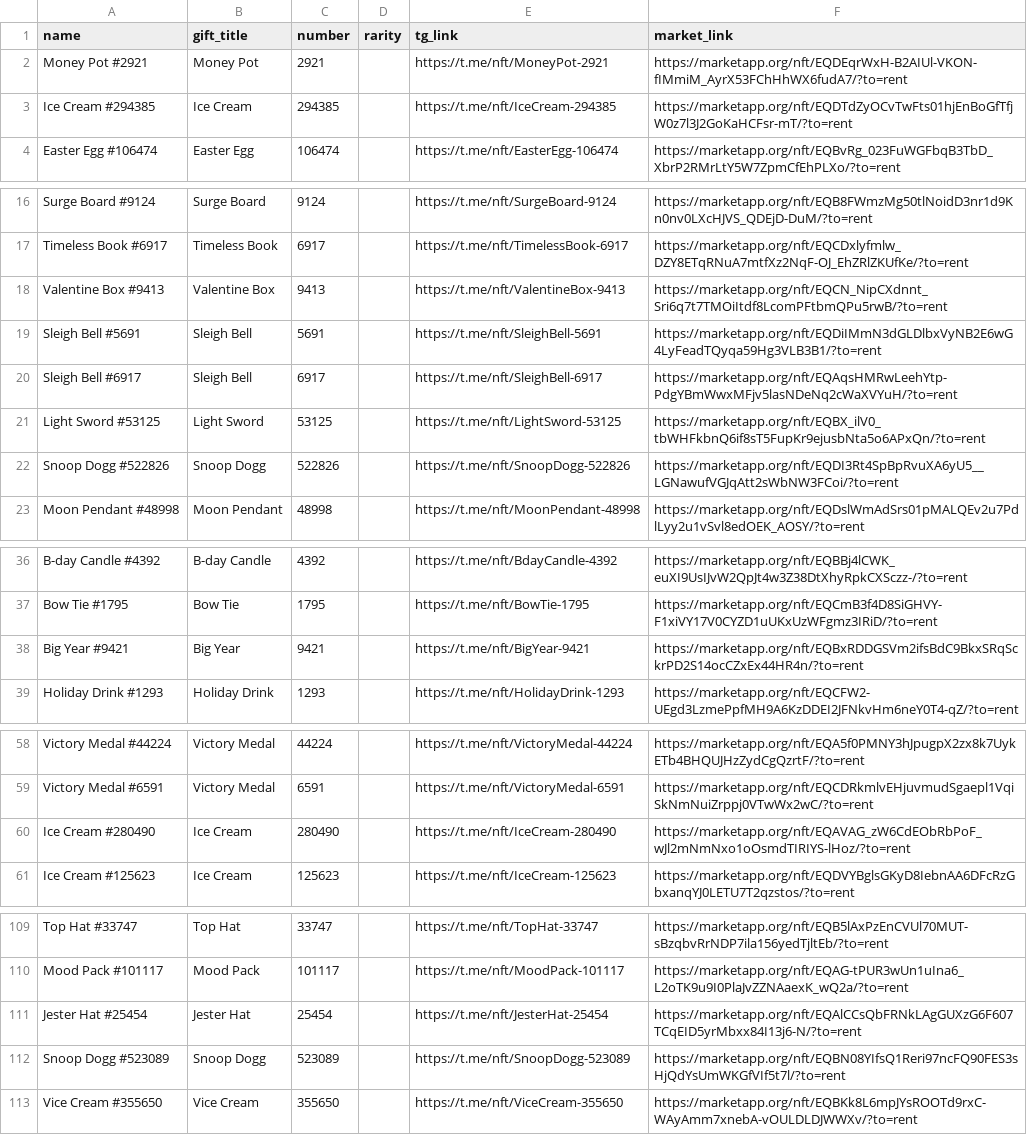
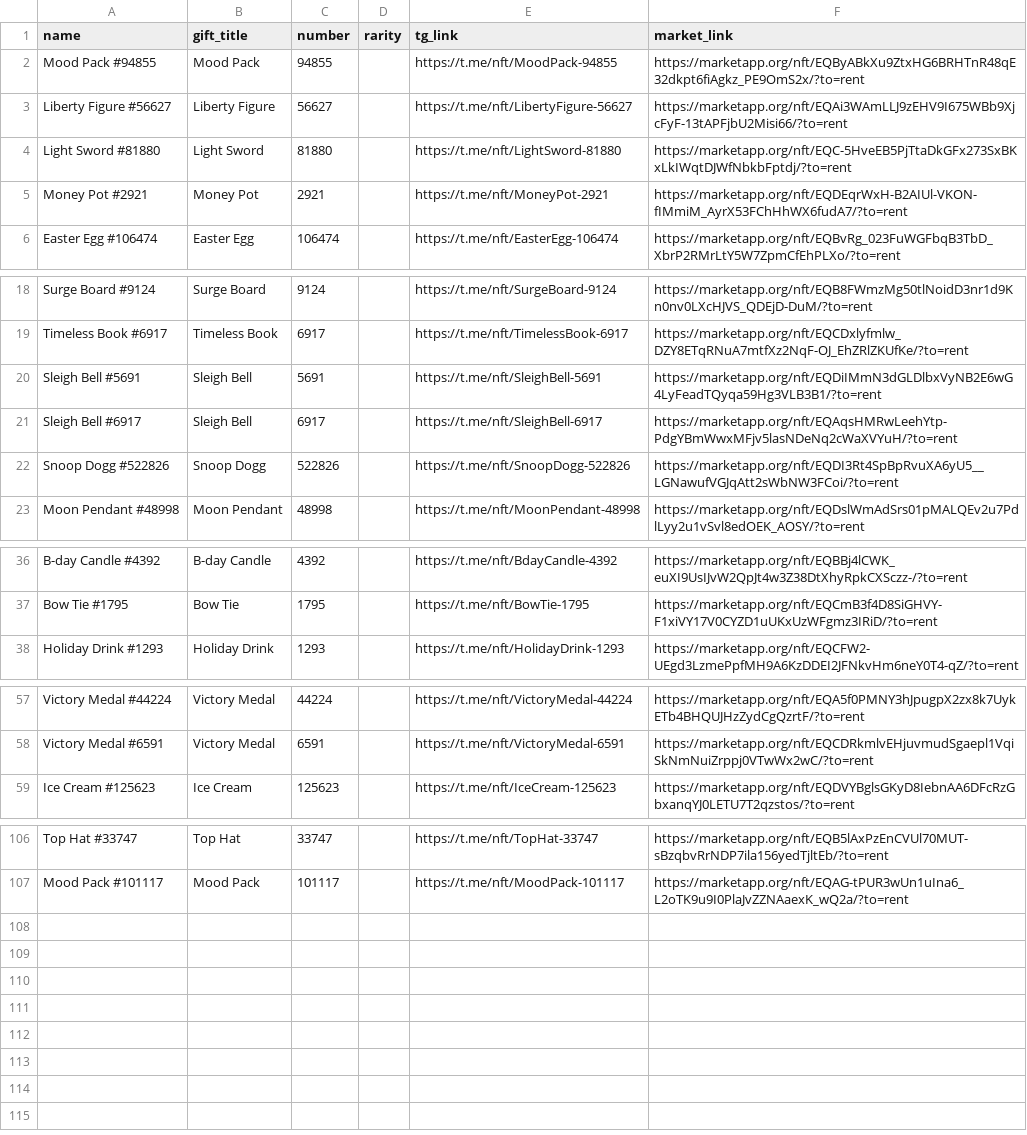
Before and after one commit to Zanjania0/duck-store, a CSV file: discounts.csv, drawn as a sheet; only a part is shown, gaps mark what is left out; the diff covers the shown part only.

Commit message:
Auto-update deals & gifts catalog [skip ci]

```diff
--- a/discounts.csv
+++ b/discounts.csv
@@ -1,4 +1,6 @@
 name,gift_title,number,rarity,tg_link,market_link
+Mood Pack #94855,Mood Pack,94855,,https://t.me/nft/MoodPack-94855,https://marketapp.org/nft/EQByABkXu9ZtxHG6BRHTnR48qE32dkpt6fiAgkz_PE9OmS2x/?to=rent
+Liberty Figure #56627,Liberty Figure,56627,,https://t.me/nft/LibertyFigure-56627,https://marketapp.org/nft/EQAi3WAmLLJ9zEHV9I675WBb9XjcFyF-13tAPFjbU2Misi66/?to=rent
+Light Sword #81880,Light Sword,81880,,https://t.me/nft/LightSword-81880,https://marketapp.org/nft/EQC-5HveEB5PjTtaDkGFx273SxBKxLkIWqtDJWfNbkbFptdj/?to=rent
 Money Pot #2921,Money Pot,2921,,https://t.me/nft/MoneyPot-2921,https://marketapp.org/nft/EQDEqrWxH-B2AIUl-VKON-fIMmiM_AyrX53FChHhWX6fudA7/?to=rent
-Ice Cream #294385,Ice Cream,294385,,https://t.me/nft/IceCream-294385,https://marketapp.org/nft/EQDTdZyOCvTwFts01hjEnBoGfTfjW0z7l3J2GoKaHCFsr-mT/?to=rent
 Easter Egg #106474,Easter Egg,106474,,https://t.me/nft/EasterEgg-106474,https://marketapp.org/nft/EQBvRg_023FuWGFbqB3TbD_XbrP2RMrLtY5W7ZpmCfEhPLXo/?to=rent
@@ -17,6 +19,4 @@ Surge Board #9124,Surge Board,9124,,https://t.me/nft/SurgeBoard-9124,https://mar
 Timeless Book #6917,Timeless Book,6917,,https://t.me/nft/TimelessBook-6917,https://marketapp.org/nft/EQCDxlyfmlw_DZY8ETqRNuA7mtfXz2NqF-OJ_EhZRlZKUfKe/?to=rent
-Valentine Box #9413,Valentine Box,9413,,https://t.me/nft/ValentineBox-9413,https://marketapp.org/nft/EQCN_NipCXdnnt_Sri6q7t7TMOiItdf8LcomPFtbmQPu5rwB/?to=rent
 Sleigh Bell #5691,Sleigh Bell,5691,,https://t.me/nft/SleighBell-5691,https://marketapp.org/nft/EQDiIMmN3dGLDlbxVyNB2E6wG4LyFeadTQyqa59Hg3VLB3B1/?to=rent
 Sleigh Bell #6917,Sleigh Bell,6917,,https://t.me/nft/SleighBell-6917,https://marketapp.org/nft/EQAqsHMRwLeehYtp-PdgYBmWwxMFjv5lasNDeNq2cWaXVYuH/?to=rent
-Light Sword #53125,Light Sword,53125,,https://t.me/nft/LightSword-53125,https://marketapp.org/nft/EQBX_ilV0_tbWHFkbnQ6if8sT5FupKr9ejusbNta5o6APxQn/?to=rent
 Snoop Dogg #522826,Snoop Dogg,522826,,https://t.me/nft/SnoopDogg-522826,https://marketapp.org/nft/EQDI3Rt4SpBpRvuXA6yU5__LGNawufVGJqAtt2sWbNW3FCoi/?to=rent
@@ -37,3 +37,2 @@ B-day Candle #4392,B-day Candle,4392,,https://t.me/nft/BdayCandle-4392,https://m
 Bow Tie #1795,Bow Tie,1795,,https://t.me/nft/BowTie-1795,https://marketapp.org/nft/EQCmB3f4D8SiGHVY-F1xiVY17V0CYZD1uUKxUzWFgmz3IRiD/?to=rent
-Big Year #9421,Big Year,9421,,https://t.me/nft/BigYear-9421,https://marketapp.org/nft/EQBxRDDGSVm2ifsBdC9BkxSRqSckrPD2S14ocCZxEx44HR4n/?to=rent
 Holiday Drink #1293,Holiday Drink,1293,,https://t.me/nft/HolidayDrink-1293,https://marketapp.org/nft/EQCFW2-UEgd3LzmePpfMH9A6KzDDEI2JFNkvHm6neY0T4-qZ/?to=rent
@@ -59,3 +58,2 @@ Victory Medal #44224,Victory Medal,44224,,https://t.me/nft/VictoryMedal-44224,ht
 Victory Medal #6591,Victory Medal,6591,,https://t.me/nft/VictoryMedal-6591,https://marketapp.org/nft/EQCDRkmlvEHjuvmudSgaepl1VqiSkNmNuiZrppj0VTwWx2wC/?to=rent
-Ice Cream #280490,Ice Cream,280490,,https://t.me/nft/IceCream-280490,https://marketapp.org/nft/EQAVAG_zW6CdEObRbPoF_wJl2mNmNxo1oOsmdTIRIYS-lHoz/?to=rent
 Ice Cream #125623,Ice Cream,125623,,https://t.me/nft/IceCream-125623,https://marketapp.org/nft/EQDVYBglsGKyD8IebnAA6DFcRzGbxanqYJ0LETU7T2qzstos/?to=rent
@@ -110,4 +107 @@ Top Hat #33747,Top Hat,33747,,https://t.me/nft/TopHat-33747,https://marketapp.or
 Mood Pack #101117,Mood Pack,101117,,https://t.me/nft/MoodPack-101117,https://marketapp.org/nft/EQAG-tPUR3wUn1uIna6_L2oTK9u9I0PlaJvZZNAaexK_wQ2a/?to=rent
-Jester Hat #25454,Jester Hat,25454,,https://t.me/nft/JesterHat-25454,https://marketapp.org/nft/EQAlCCsQbFRNkLAgGUXzG6F607TCqEID5yrMbxx84I13j6-N/?to=rent
-Snoop Dogg #523089,Snoop Dogg,523089,,https://t.me/nft/SnoopDogg-523089,https://marketapp.org/nft/EQBN08YIfsQ1Reri97ncFQ90FES3sHjQdYsUmWKGfVIf5t7l/?to=rent
-Vice Cream #355650,Vice Cream,355650,,https://t.me/nft/ViceCream-355650,https://marketapp.org/nft/EQBKk8L6mpJYsROOTd9rxC-WAyAmm7xnebA-vOULDLDJWWXv/?to=rent
```
Also changed, not shown: 1 removed row elsewhere in this file, 2 other files.
